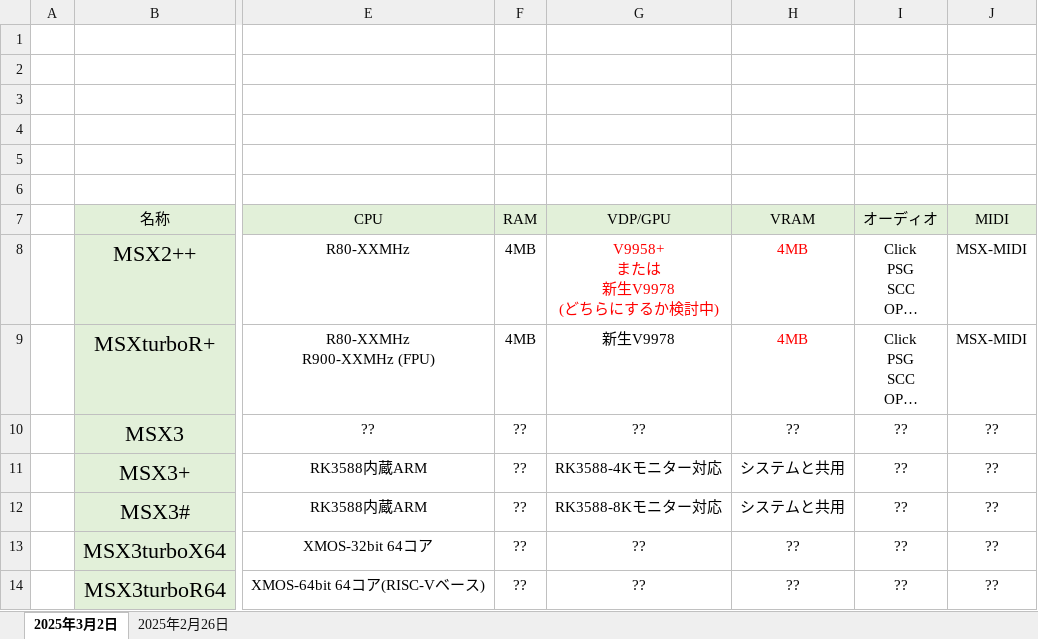
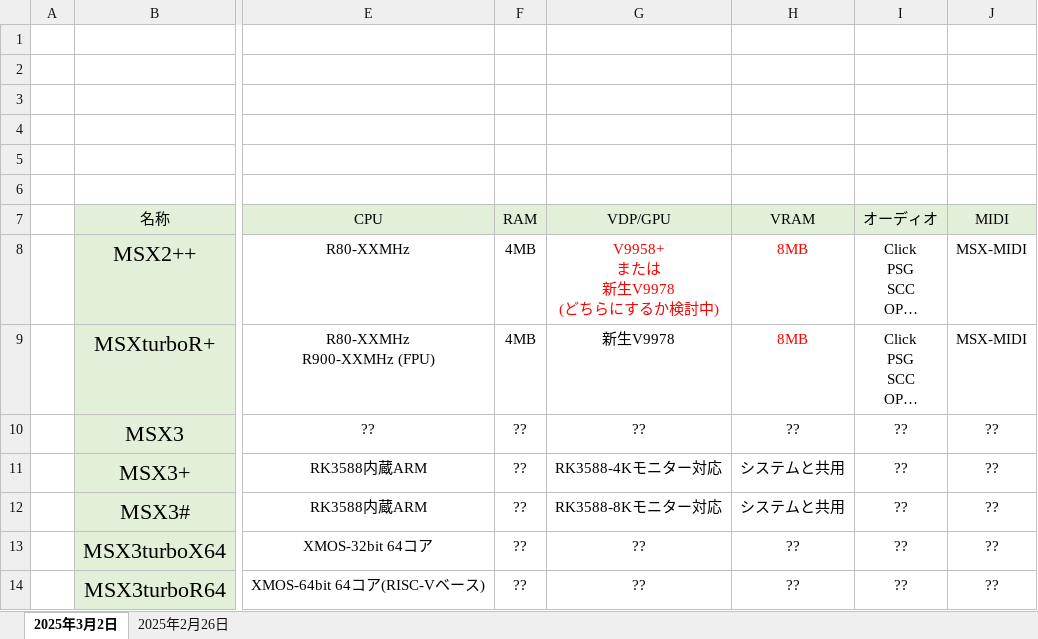
Before and after one commit to hra1129/hra1129.github.io, an Excel workbook: msx3gen/files/msx_gen3_2025.xlsx, sheet 2025年3月2日, drawn as a sheet; only a part is shown, gaps mark what is left out; long unchanged cells end in …; values as stored, in another font and other column widths than the file's, no borders; charts and pictures not drawn; the diff names each change by its address in the sheet, - before the commit and + after, or states it on an @@ line.

```diff
--- a/msx3gen/files/msx_gen3_2025.xlsx (sheet 2025年3月2日)
+++ b/msx3gen/files/msx_gen3_2025.xlsx (sheet 2025年3月2日)
-H8:H9 (VRAM): 4MB
+H8:H9 (VRAM): 8MB
```
Also changed, not shown: 1 other file.
